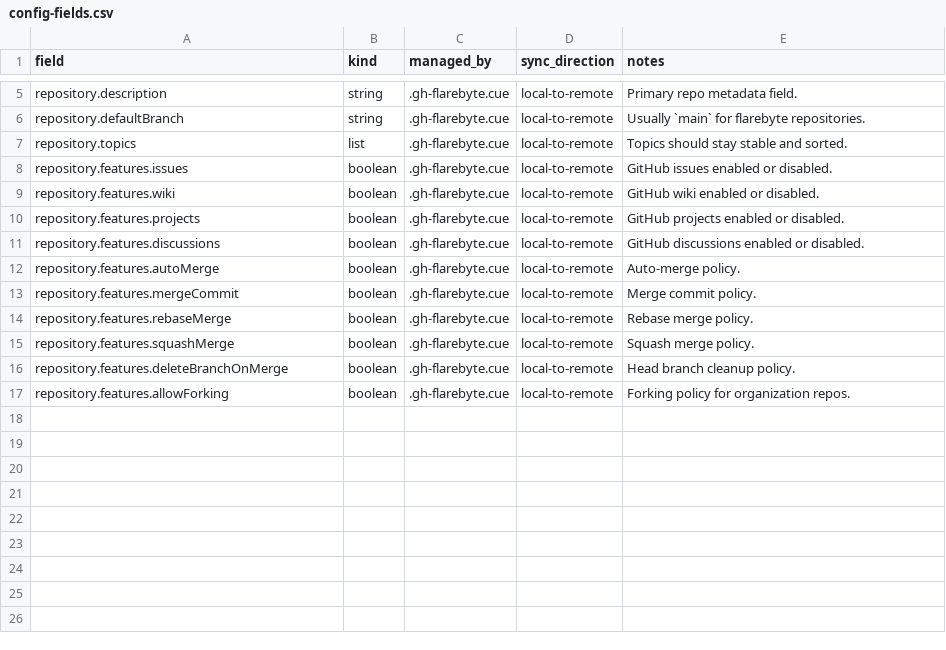
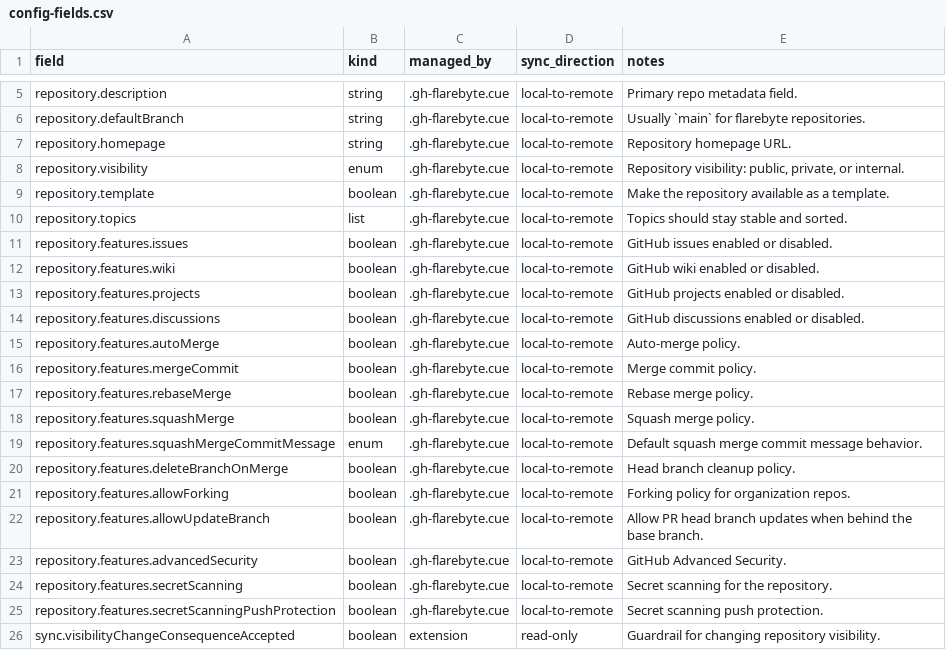
Before and after one commit to flarebyte/gh-flarebyte, a CSV file: doc/design-meta/examples/config-fields.csv, drawn as a sheet; only a part is shown, gaps mark what is left out.

Commit message:
Adds missing config fields

```diff
--- a/doc/design-meta/examples/config-fields.csv
+++ b/doc/design-meta/examples/config-fields.csv
@@ -6,2 +6,5 @@ repository.description,string,.gh-flarebyte.cue,local-to-remote,Primary repo met
 repository.defaultBranch,string,.gh-flarebyte.cue,local-to-remote,Usually `main` for flarebyte repositories.
+repository.homepage,string,.gh-flarebyte.cue,local-to-remote,Repository homepage URL.
+repository.visibility,enum,.gh-flarebyte.cue,local-to-remote,"Repository visibility: public, private, or internal."
+repository.template,boolean,.gh-flarebyte.cue,local-to-remote,Make the repository available as a template.
 repository.topics,list,.gh-flarebyte.cue,local-to-remote,Topics should stay stable and sorted.
@@ -15,3 +18,9 @@ repository.features.rebaseMerge,boolean,.gh-flarebyte.cue,local-to-remote,Rebase
 repository.features.squashMerge,boolean,.gh-flarebyte.cue,local-to-remote,Squash merge policy.
+repository.features.squashMergeCommitMessage,enum,.gh-flarebyte.cue,local-to-remote,Default squash merge commit message behavior.
 repository.features.deleteBranchOnMerge,boolean,.gh-flarebyte.cue,local-to-remote,Head branch cleanup policy.
 repository.features.allowForking,boolean,.gh-flarebyte.cue,local-to-remote,Forking policy for organization repos.
+repository.features.allowUpdateBranch,boolean,.gh-flarebyte.cue,local-to-remote,Allow PR head branch updates when behind the base branch.
+repository.features.advancedSecurity,boolean,.gh-flarebyte.cue,local-to-remote,GitHub Advanced Security.
+repository.features.secretScanning,boolean,.gh-flarebyte.cue,local-to-remote,Secret scanning for the repository.
+repository.features.secretScanningPushProtection,boolean,.gh-flarebyte.cue,local-to-remote,Secret scanning push protection.
+sync.visibilityChangeConsequenceAccepted,boolean,extension,read-only,Guardrail for changing repository visibility.
```
Also changed, not shown: 4 other files.
